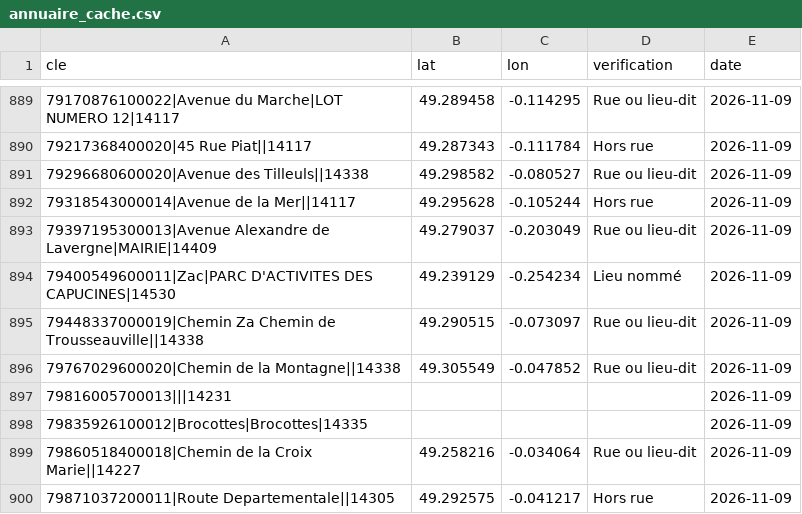
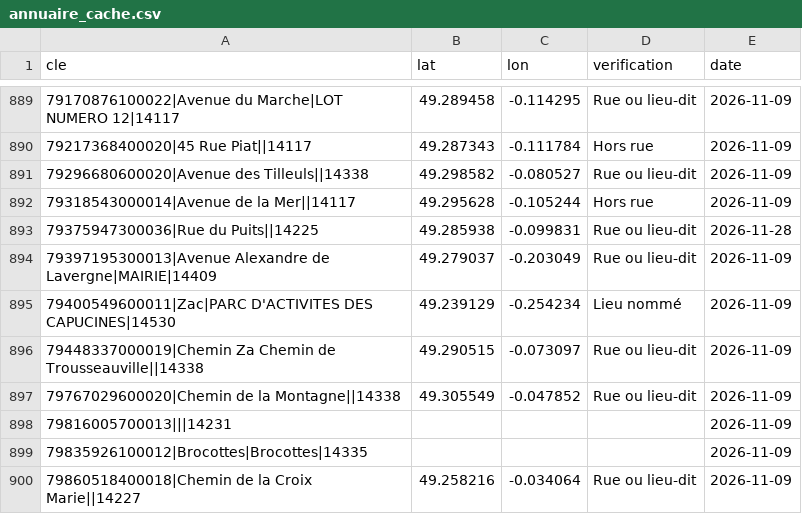
Before and after one commit to ncpa-dechets/annuaire-entreprises, a CSV file: data/annuaire_cache.csv, drawn as a sheet; only a part is shown, gaps mark what is left out; the shorter side is filled out with more unchanged rows; the diff names each change by its address in the sheet, - before the commit and + after, or states it on an @@ line.

```diff
--- a/data/annuaire_cache.csv
+++ b/data/annuaire_cache.csv
+row 893: 79375947300036|Rue du Puits||14225 | 49.285938 | -0.099831 | Rue ou lieu-dit | 2026-11-28
```
Also changed, not shown: data/bodacc.csv, data/journal.csv, 5 other files.
